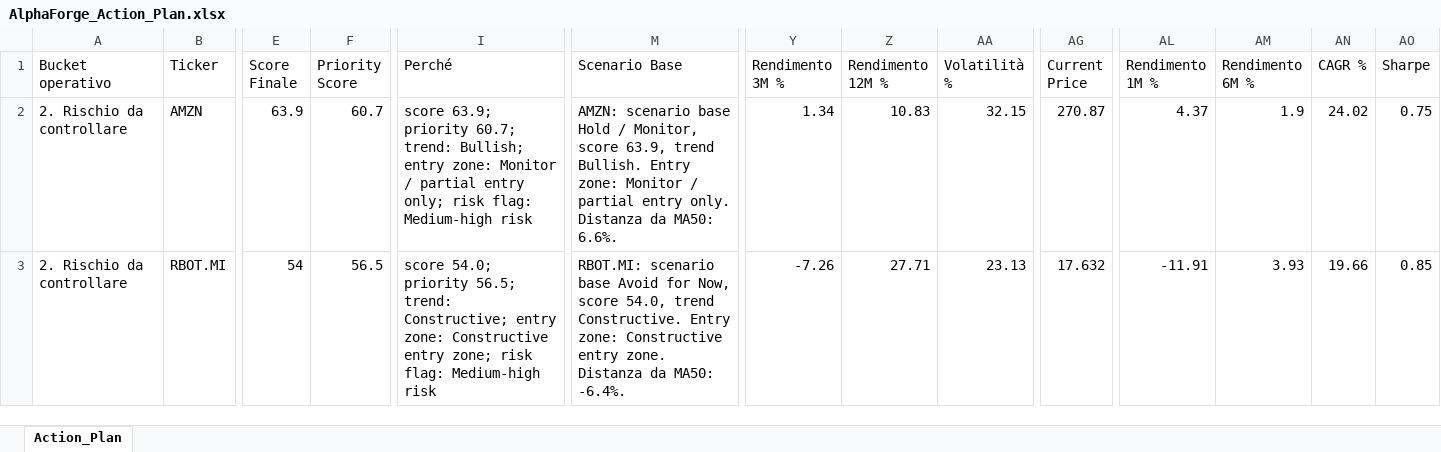
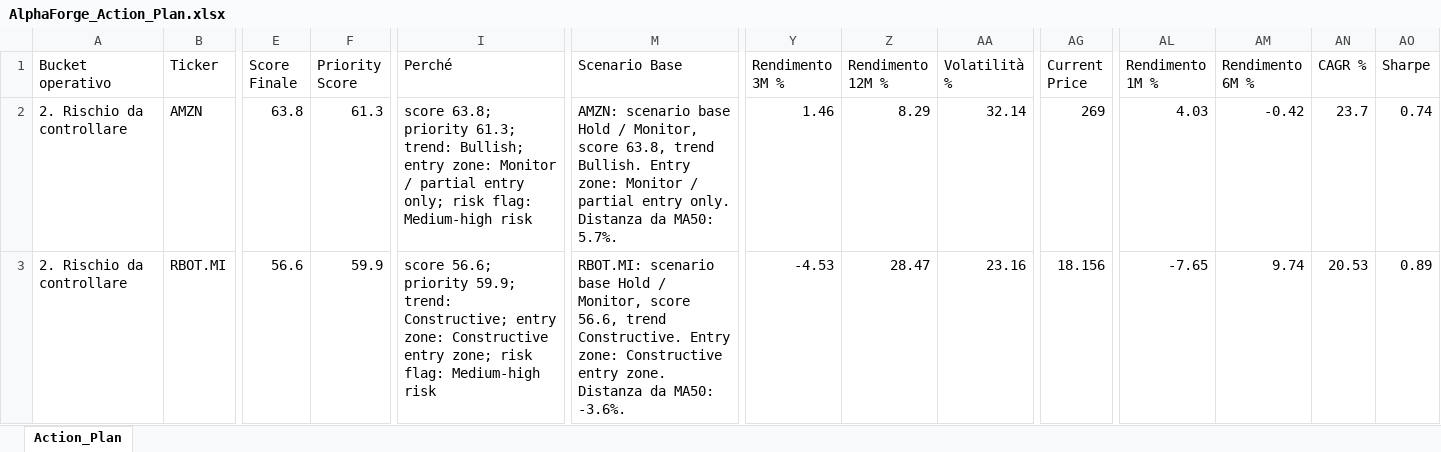
Before and after one commit to mirkomazzacuva/etf-intelligence-agent, an Excel workbook: AlphaForge_Action_Plan.xlsx, sheet Action_Plan, drawn as a sheet; only a part is shown, gaps mark what is left out; values as stored, in another font and other column widths than the file's, no borders; the diff covers the shown part only; the diff names each change by its address in the sheet, - before the commit and + after, or states it on an @@ line.

```diff
--- a/AlphaForge_Action_Plan.xlsx (sheet Action_Plan)
+++ b/AlphaForge_Action_Plan.xlsx (sheet Action_Plan)
-E2 (Score Finale): 63.9
+E2 (Score Finale): 63.8
-F2 (Priority Score): 60.7
+F2 (Priority Score): 61.3
-I2 (Perché): score 63.9; priority 60.7; trend: Bullish;…
+I2 (Perché): score 63.8; priority 61.3; trend: Bullish;…
-M2 (Scenario Base): …Monitor, score 63.9, trend Bullish. Entry zone: Monitor / partial entry only. Distanza da MA50: 6.6%.
+M2 (Scenario Base): …Monitor, score 63.8, trend Bullish. Entry zone: Monitor / partial entry only. Distanza da MA50: 5.7%.
-Y2 (Rendimento 3M %): 1.34
+Y2 (Rendimento 3M %): 1.46
-Z2 (Rendimento 12M %): 10.83
+Z2 (Rendimento 12M %): 8.29
-AA2 (Volatilità %): 32.15
+AA2 (Volatilità %): 32.14
-AG2 (Current Price): 270.87
+AG2 (Current Price): 269
-AL2 (Rendimento 1M %): 4.37
+AL2 (Rendimento 1M %): 4.03
-AM2 (Rendimento 6M %): 1.9
+AM2 (Rendimento 6M %): -0.42
-AN2 (CAGR %): 24.02
+AN2 (CAGR %): 23.7
-AO2 (Sharpe): 0.75
+AO2 (Sharpe): 0.74
-E3 (Score Finale): 54
+E3 (Score Finale): 56.6
-F3 (Priority Score): 56.5
+F3 (Priority Score): 59.9
-I3 (Perché): score 54.0; priority 56.5; trend: Constructive;…
+I3 (Perché): score 56.6; priority 59.9; trend: Constructive;…
-M3 (Scenario Base): …scenario base Avoid for Now, score 54.0, trend Constructive. Entry zone: Constructive entry zone. Distanza da MA50: -6.4%.
+M3 (Scenario Base): …scenario base Hold / Monitor, score 56.6, trend Constructive. Entry zone: Constructive entry zone. Distanza da MA50: -3.6%.
-Y3 (Rendimento 3M %): -7.26
+Y3 (Rendimento 3M %): -4.53
-Z3 (Rendimento 12M %): 27.71
+Z3 (Rendimento 12M %): 28.47
-AA3 (Volatilità %): 23.13
+AA3 (Volatilità %): 23.16
-AG3 (Current Price): 17.632
+AG3 (Current Price): 18.156
-AL3 (Rendimento 1M %): -11.91
+AL3 (Rendimento 1M %): -7.65
-AM3 (Rendimento 6M %): 3.93
+AM3 (Rendimento 6M %): 9.74
-AN3 (CAGR %): 19.66
+AN3 (CAGR %): 20.53
-AO3 (Sharpe): 0.85
+AO3 (Sharpe): 0.89
```
Also changed, not shown: 6 added rows, 6 removed rows and 359 edited cells elsewhere in this sheet, AlphaForge_Fineco_Decision_Cockpit.xlsx, AlphaForge_Fund_Performance.xlsx, 32 other files.
